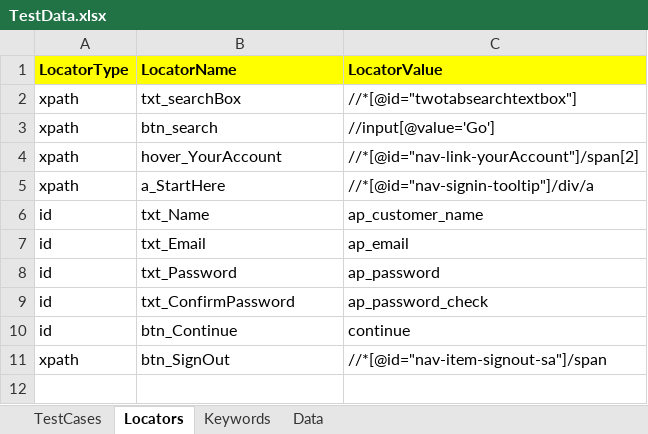
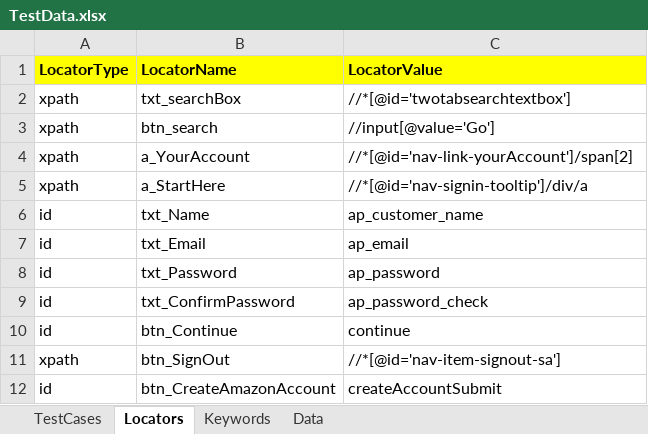
Before and after one commit to gunjanQtpSelenium/KeywordDrivenFramework-, an Excel workbook: KeywordDrivenFramework/TestFramework/ExcelSheet/TestData.xlsx, sheet Locators, drawn as a sheet; values as stored, in another font and other column widths than the file's, no borders; the diff names each change by its address in the sheet, - before the commit and + after, or states it on an @@ line.

```diff
--- a/KeywordDrivenFramework/TestFramework/ExcelSheet/TestData.xlsx (sheet Locators)
+++ b/KeywordDrivenFramework/TestFramework/ExcelSheet/TestData.xlsx (sheet Locators)
-C2 (LocatorValue): //*[@id="twotabsearchtextbox"]
+C2 (LocatorValue): //*[@id='twotabsearchtextbox']
-B4 (LocatorName): hover_YourAccount
+B4 (LocatorName): a_YourAccount
-C4 (LocatorValue): //*[@id="nav-link-yourAccount"]/span[2]
+C4 (LocatorValue): //*[@id='nav-link-yourAccount']/span[2]
-C5 (LocatorValue): //*[@id="nav-signin-tooltip"]/div/a
+C5 (LocatorValue): //*[@id='nav-signin-tooltip']/div/a
-C11 (LocatorValue): //*[@id="nav-item-signout-sa"]/span
+C11 (LocatorValue): //*[@id='nav-item-signout-sa']
+row 12: id | btn_CreateAmazonAccount | createAccountSubmit
```
Also changed, not shown: sheet Keywords, sheet Data, 19 other files.
